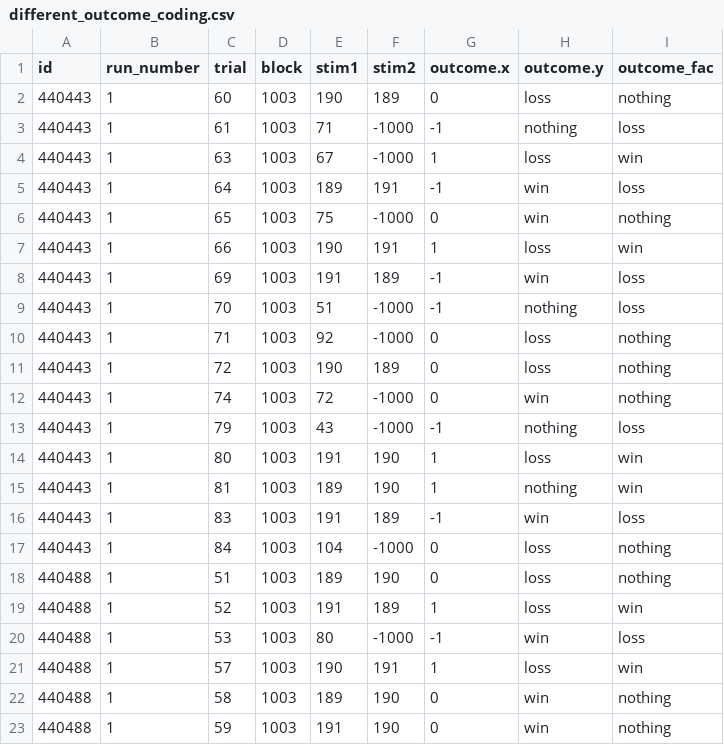
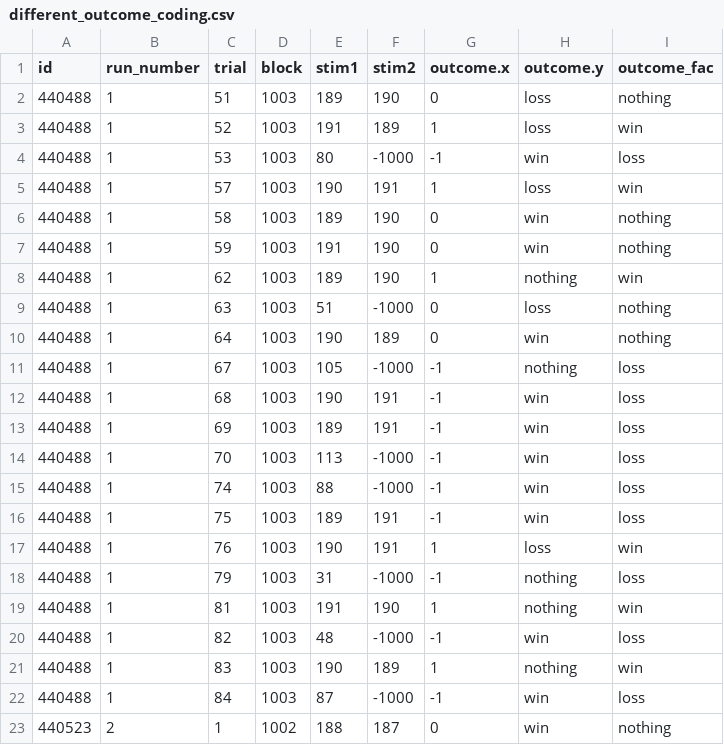
Before and after one commit to UNCDEPENdLab/ridl_fmri_analysis, a CSV file: output/different_outcome_coding.csv, drawn as a sheet; only a part is shown; the shorter side is filled out with more unchanged rows; the diff names each change by its address in the sheet, - before the commit and + after, or states it on an @@ line.

Commit message:
remove 440443 weird run 4

```diff
--- a/output/different_outcome_coding.csv
+++ b/output/different_outcome_coding.csv
-row 2: 440443 | 1 | 60 | 1003 | 190 | 189 | 0 | loss | nothing
-row 3: 440443 | 1 | 61 | 1003 | 71 | -1000 | -1 | nothing | loss
-row 4: 440443 | 1 | 63 | 1003 | 67 | -1000 | 1 | loss | win
-row 5: 440443 | 1 | 64 | 1003 | 189 | 191 | -1 | win | loss
-row 6: 440443 | 1 | 65 | 1003 | 75 | -1000 | 0 | win | nothing
-row 7: 440443 | 1 | 66 | 1003 | 190 | 191 | 1 | loss | win
-row 8: 440443 | 1 | 69 | 1003 | 191 | 189 | -1 | win | loss
-row 9: 440443 | 1 | 70 | 1003 | 51 | -1000 | -1 | nothing | loss
-row 10: 440443 | 1 | 71 | 1003 | 92 | -1000 | 0 | loss | nothing
-row 11: 440443 | 1 | 72 | 1003 | 190 | 189 | 0 | loss | nothing
-row 12: 440443 | 1 | 74 | 1003 | 72 | -1000 | 0 | win | nothing
-row 13: 440443 | 1 | 79 | 1003 | 43 | -1000 | -1 | nothing | loss
-row 14: 440443 | 1 | 80 | 1003 | 191 | 190 | 1 | loss | win
-row 15: 440443 | 1 | 81 | 1003 | 189 | 190 | 1 | nothing | win
-row 16: 440443 | 1 | 83 | 1003 | 191 | 189 | -1 | win | loss
-row 17: 440443 | 1 | 84 | 1003 | 104 | -1000 | 0 | loss | nothing
```
